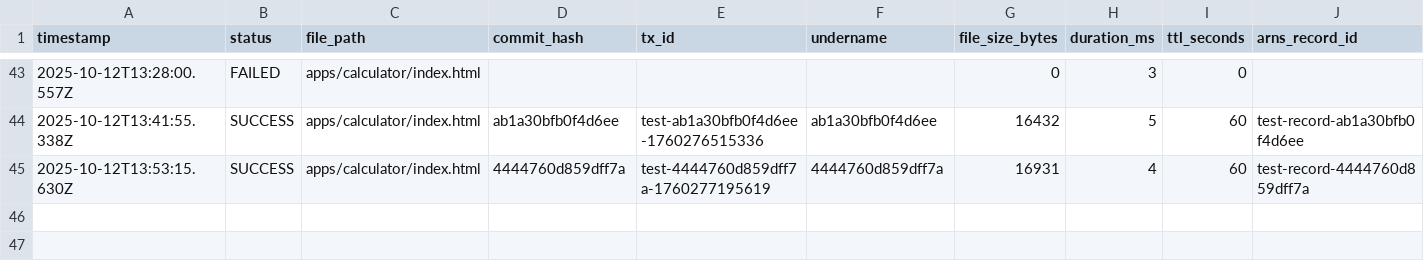
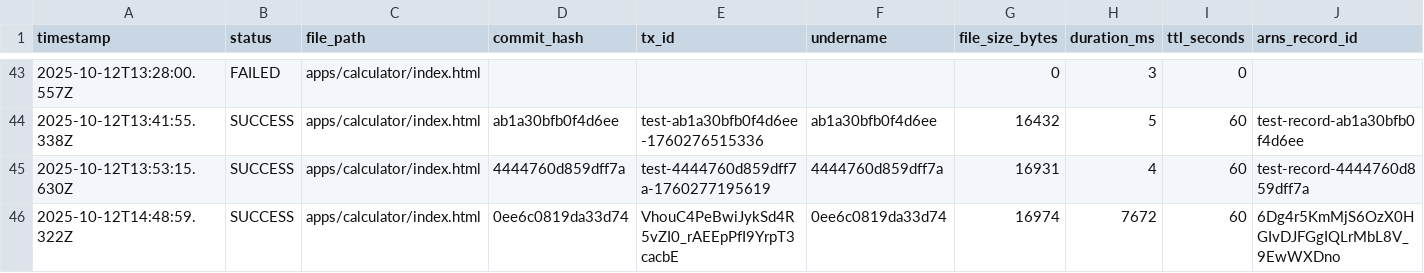
Before and after one commit to JonnieSparkles/app-factory, a CSV file: logs/deployments.csv, drawn as a sheet; only a part is shown, gaps mark what is left out; rows hold the shown columns only; the diff names each change by its address in the sheet, - before the commit and + after, or states it on an @@ line.

```diff
--- a/logs/deployments.csv
+++ b/logs/deployments.csv
+row 46: 2025-10-12T14:48:59.322Z | SUCCESS | apps/calculator/index.html | 0ee6c0819da33d74 | VhouC4PeBwiJykSd4R5vZI0_rAEEpPfI9YrpT3cacbE | 0ee6c0819da33d74 | 16974 | 7672 | 60 | 6Dg4r5KmMjS6OzX0HGIvDJFGgIQLrMbL8V_9EwWXDno
```
Also changed, not shown: 1 other file.
